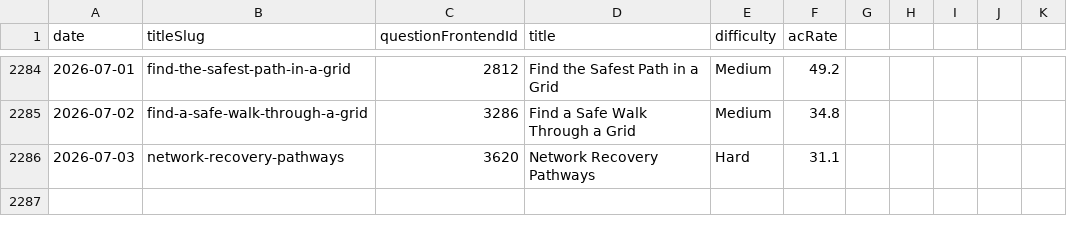
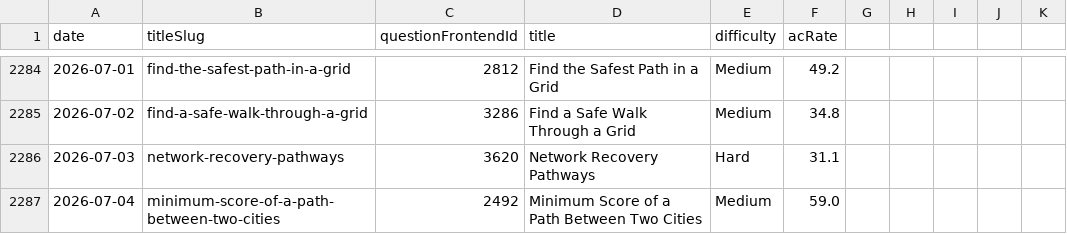
Before and after one commit to joric/leetcode, a CSV file: daily.csv, drawn as a sheet; only a part is shown, gaps mark what is left out; the diff names each change by its address in the sheet, - before the commit and + after, or states it on an @@ line.

```diff
--- a/daily.csv
+++ b/daily.csv
+row 2287: 2026-07-04 | minimum-score-of-a-path-between-two-cities | 2492 | Minimum Score of a Path Between Two Cities | Medium | 59.0
```
